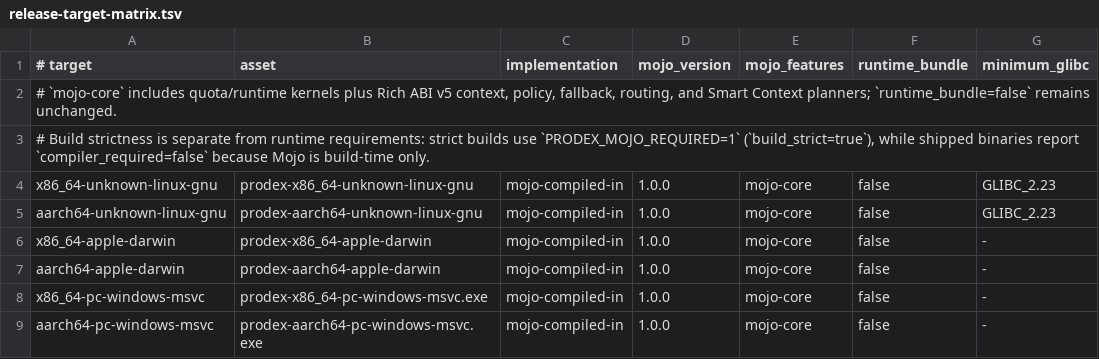
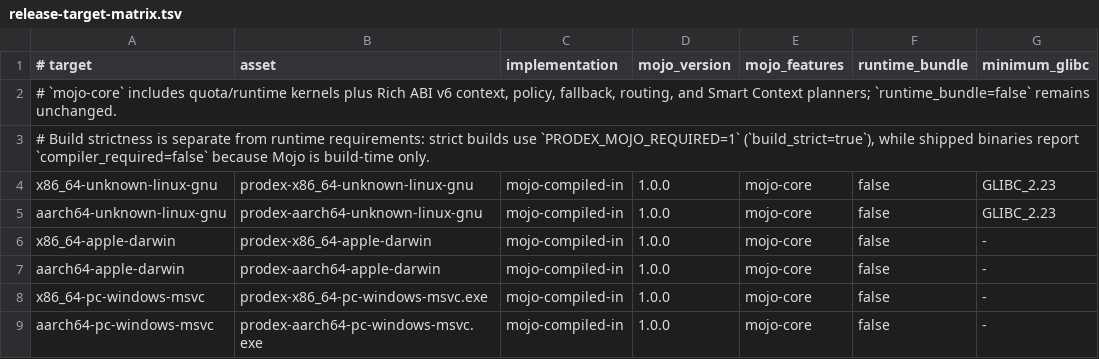
Before and after one commit to christiandoxa/prodex, a TSV file: migration/release-target-matrix.tsv, drawn as a sheet.

Commit message:
docs(mojo): align rich ABI six evidence

```diff
--- a/migration/release-target-matrix.tsv
+++ b/migration/release-target-matrix.tsv
@@ -1,3 +1,3 @@
 # target	asset	implementation	mojo_version	mojo_features	runtime_bundle	minimum_glibc
-# `mojo-core` includes quota/runtime kernels plus Rich ABI v5 context, policy, fallback, routing, and Smart Context planners; `runtime_bundle=false` remains unchanged.
+# `mojo-core` includes quota/runtime kernels plus Rich ABI v6 context, policy, fallback, routing, and Smart Context planners; `runtime_bundle=false` remains unchanged.
 # Build strictness is separate from runtime requirements: strict builds use `PRODEX_MOJO_REQUIRED=1` (`build_strict=true`), while shipped binaries report `compiler_required=false` because Mojo is build-time only.
```
Also changed, not shown: 7 other files.
